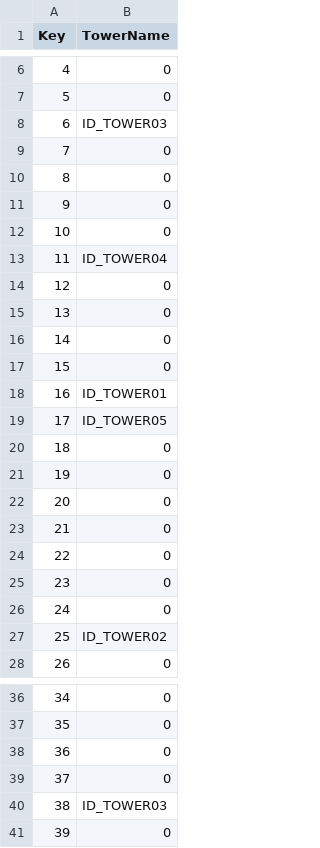
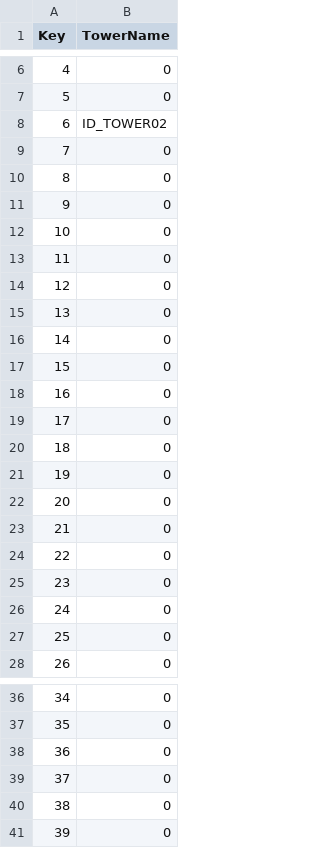
Before and after one commit to Labae/100_Defense, a CSV file: 100Defense/Assets/Resources/03.Datas/Game/MapData.csv, drawn as a sheet; only a part is shown, gaps mark what is left out.

```diff
--- a/100Defense/Assets/Resources/03.Datas/Game/MapData.csv
+++ b/100Defense/Assets/Resources/03.Datas/Game/MapData.csv
@@ -7,3 +7,3 @@ Key,TowerName
 5,0
-6,ID_TOWER03
+6,ID_TOWER02
 7,0
@@ -12,3 +12,3 @@ Key,TowerName
 10,0
-11,ID_TOWER04
+11,0
 12,0
@@ -17,4 +17,4 @@ Key,TowerName
 15,0
-16,ID_TOWER01
-17,ID_TOWER05
+16,0
+17,0
 18,0
@@ -26,3 +26,3 @@ Key,TowerName
 24,0
-25,ID_TOWER02
+25,0
 26,0
@@ -39,3 +39,3 @@ Key,TowerName
 37,0
-38,ID_TOWER03
+38,0
 39,0
```
Also changed, not shown: 14 other files.
